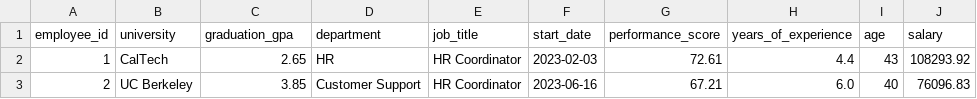
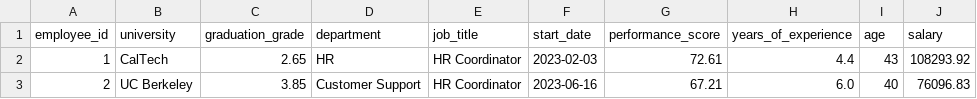
Before and after one commit to Sijana/ta-dashboard, a CSV file: demo_data.csv, drawn as a sheet; only a part is shown.

```diff
--- a/demo_data.csv
+++ b/demo_data.csv
@@ -1,2 +1,2 @@
-employee_id,university,graduation_gpa,department,job_title,start_date,performance_score,years_of_experience,age,salary
+employee_id,university,graduation_grade,department,job_title,start_date,performance_score,years_of_experience,age,salary
 1,CalTech,2.65,HR,HR Coordinator,2023-02-03,72.61,4.4,43,108293.92
```
Also changed, not shown: 4 other files.
